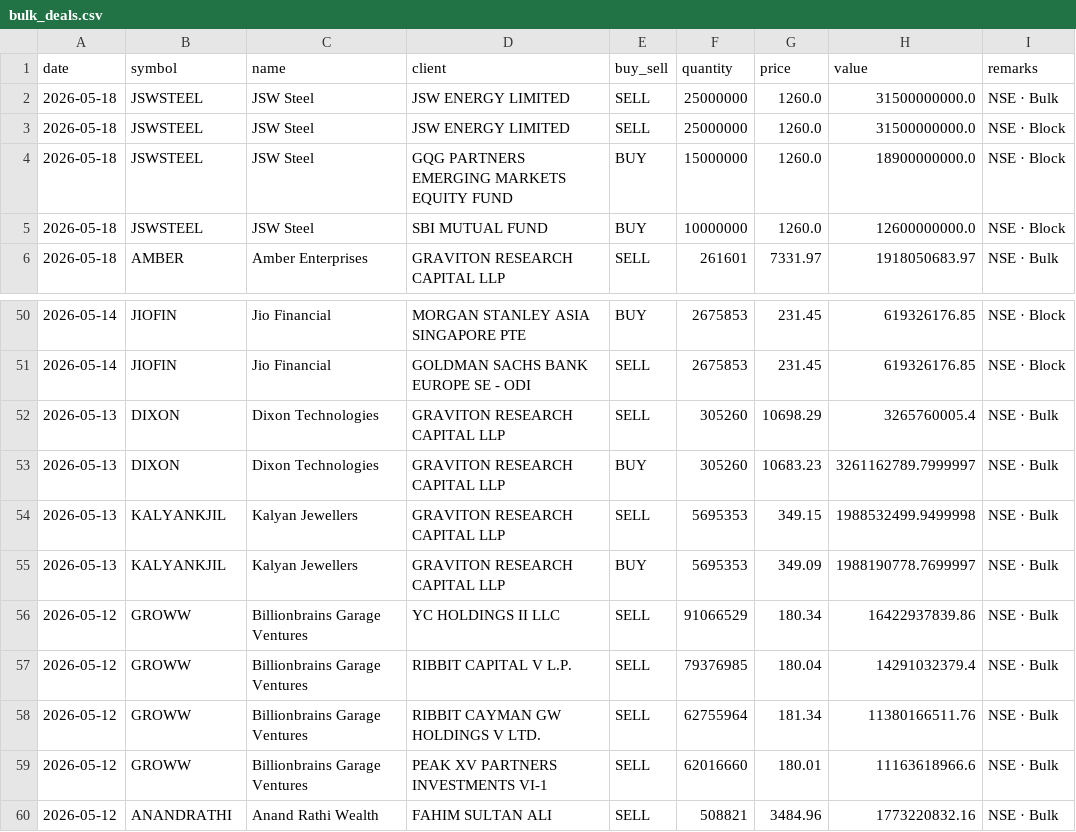
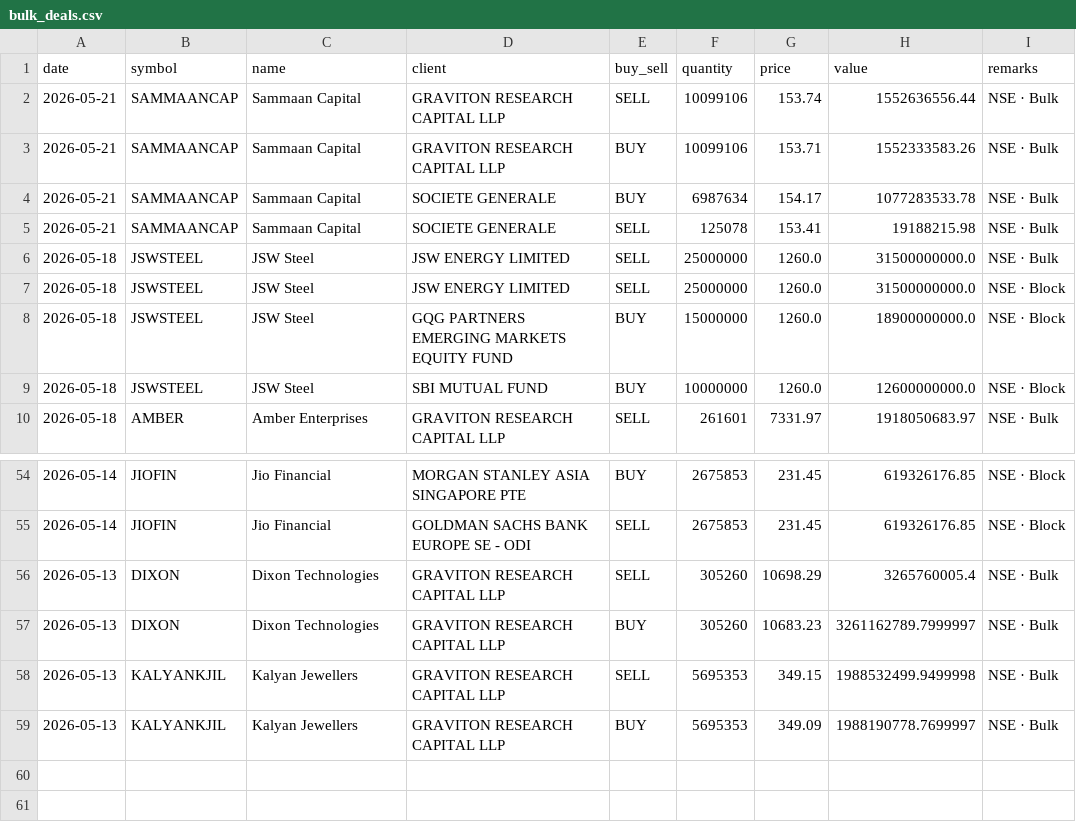
Before and after one commit to rajishnse-alt/trending_stocks, a CSV file: bulk_deals.csv, drawn as a sheet; only a part is shown, gaps mark what is left out; removed rows and columns are numbered as before the commit, all else as after; the diff names each change by its address in the sheet, - before the commit and + after, or states it on an @@ line.

```diff
--- a/bulk_deals.csv
+++ b/bulk_deals.csv
+row 2: 2026-05-21 | SAMMAANCAP | Sammaan Capital | GRAVITON RESEARCH CAPITAL LLP | SELL | 10099106 | 153.74 | 1552636556.44 | NSE · Bulk
+row 3: 2026-05-21 | SAMMAANCAP | Sammaan Capital | GRAVITON RESEARCH CAPITAL LLP | BUY | 10099106 | 153.71 | 1552333583.26 | NSE · Bulk
+row 4: 2026-05-21 | SAMMAANCAP | Sammaan Capital | SOCIETE GENERALE | BUY | 6987634 | 154.17 | 1077283533.78 | NSE · Bulk
+row 5: 2026-05-21 | SAMMAANCAP | Sammaan Capital | SOCIETE GENERALE | SELL | 125078 | 153.41 | 19188215.98 | NSE · Bulk
-row 56: 2026-05-12 | GROWW | Billionbrains Garage Ventures | YC HOLDINGS II LLC | SELL | 91066529 | 180.34 | 16422937839.86 | NSE · Bulk
-row 57: 2026-05-12 | GROWW | Billionbrains Garage Ventures | RIBBIT CAPITAL V L.P. | SELL | 79376985 | 180.04 | 14291032379.4 | NSE · Bulk
-row 58: 2026-05-12 | GROWW | Billionbrains Garage Ventures | RIBBIT CAYMAN GW HOLDINGS V LTD. | SELL | 62755964 | 181.34 | 11380166511.76 | NSE · Bulk
-row 59: 2026-05-12 | GROWW | Billionbrains Garage Ventures | PEAK XV PARTNERS INVESTMENTS VI-1 | SELL | 62016660 | 180.01 | 11163618966.6 | NSE · Bulk
-row 60: 2026-05-12 | ANANDRATHI | Anand Rathi Wealth | FAHIM SULTAN ALI | SELL | 508821 | 3484.96 | 1773220832.16 | NSE · Bulk
```
Also changed, not shown: 2 other files.
